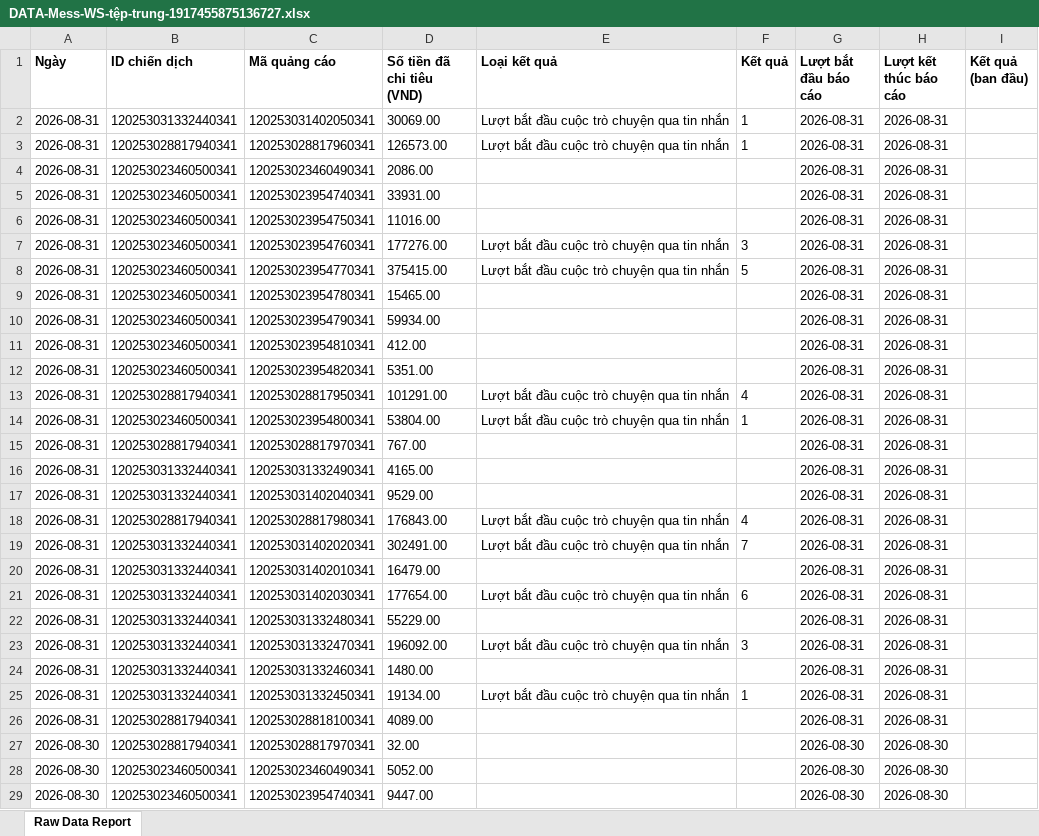
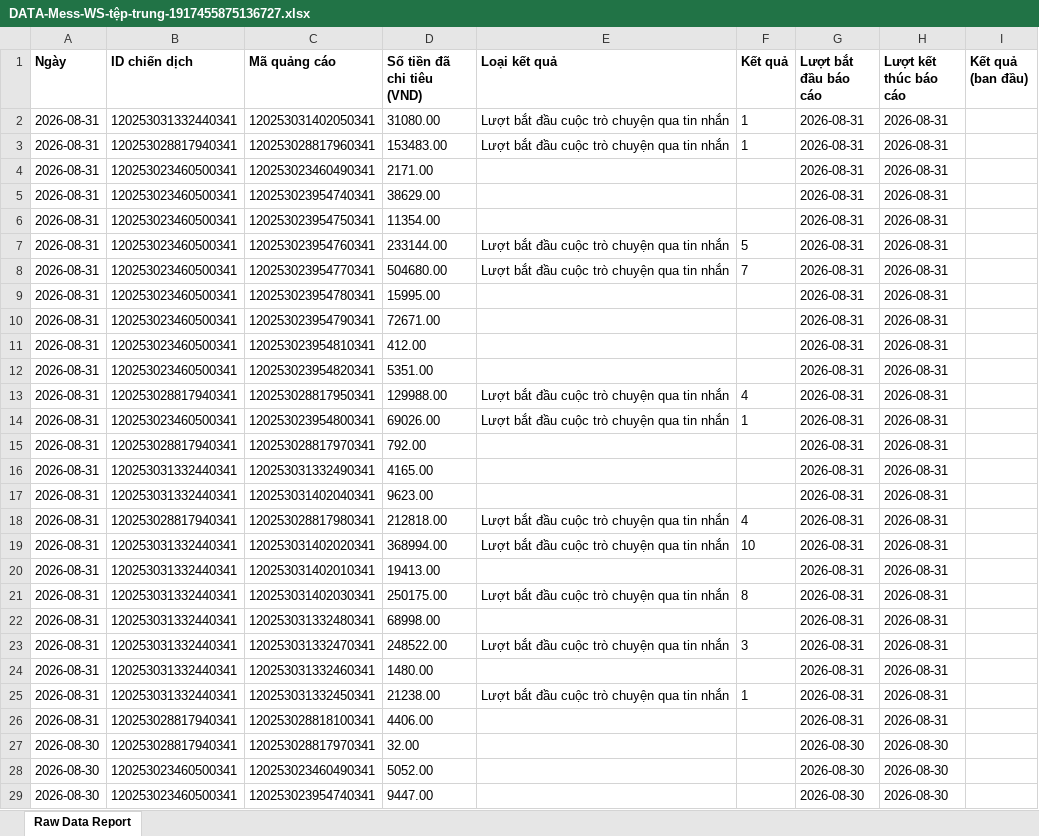
Before and after one commit to NHNT1001/data, an Excel workbook: DATA-Mess-WS-tệp-trung-1917455875136727.xlsx, sheet Raw Data Report, drawn as a sheet; only a part is shown; values as stored, in another font and other column widths than the file's, no borders; charts and pictures not drawn; the diff covers the shown part only; the diff names each change by its address in the sheet, - before the commit and + after, or states it on an @@ line.

```diff
--- a/DATA-Mess-WS-tệp-trung-1917455875136727.xlsx (sheet Raw Data Report)
+++ b/DATA-Mess-WS-tệp-trung-1917455875136727.xlsx (sheet Raw Data Report)
-D2 (Số tiền đã chi tiêu (VND)): 30069.00
+D2 (Số tiền đã chi tiêu (VND)): 31080.00
-D3 (Số tiền đã chi tiêu (VND)): 126573.00
+D3 (Số tiền đã chi tiêu (VND)): 153483.00
-D4 (Số tiền đã chi tiêu (VND)): 2086.00
+D4 (Số tiền đã chi tiêu (VND)): 2171.00
-D5 (Số tiền đã chi tiêu (VND)): 33931.00
+D5 (Số tiền đã chi tiêu (VND)): 38629.00
-D6 (Số tiền đã chi tiêu (VND)): 11016.00
+D6 (Số tiền đã chi tiêu (VND)): 11354.00
-D7 (Số tiền đã chi tiêu (VND)): 177276.00
+D7 (Số tiền đã chi tiêu (VND)): 233144.00
-F7 (Kết quả): 3
+F7 (Kết quả): 5
-D8 (Số tiền đã chi tiêu (VND)): 375415.00
+D8 (Số tiền đã chi tiêu (VND)): 504680.00
-F8 (Kết quả): 5
+F8 (Kết quả): 7
-D9 (Số tiền đã chi tiêu (VND)): 15465.00
+D9 (Số tiền đã chi tiêu (VND)): 15995.00
-D10 (Số tiền đã chi tiêu (VND)): 59934.00
+D10 (Số tiền đã chi tiêu (VND)): 72671.00
-D13 (Số tiền đã chi tiêu (VND)): 101291.00
+D13 (Số tiền đã chi tiêu (VND)): 129988.00
-D14 (Số tiền đã chi tiêu (VND)): 53804.00
+D14 (Số tiền đã chi tiêu (VND)): 69026.00
-D15 (Số tiền đã chi tiêu (VND)): 767.00
+D15 (Số tiền đã chi tiêu (VND)): 792.00
-D17 (Số tiền đã chi tiêu (VND)): 9529.00
+D17 (Số tiền đã chi tiêu (VND)): 9623.00
-D18 (Số tiền đã chi tiêu (VND)): 176843.00
+D18 (Số tiền đã chi tiêu (VND)): 212818.00
-D19 (Số tiền đã chi tiêu (VND)): 302491.00
+D19 (Số tiền đã chi tiêu (VND)): 368994.00
-F19 (Kết quả): 7
+F19 (Kết quả): 10
-D20 (Số tiền đã chi tiêu (VND)): 16479.00
+D20 (Số tiền đã chi tiêu (VND)): 19413.00
-D21 (Số tiền đã chi tiêu (VND)): 177654.00
+D21 (Số tiền đã chi tiêu (VND)): 250175.00
-F21 (Kết quả): 6
+F21 (Kết quả): 8
-D22 (Số tiền đã chi tiêu (VND)): 55229.00
+D22 (Số tiền đã chi tiêu (VND)): 68998.00
-D23 (Số tiền đã chi tiêu (VND)): 196092.00
+D23 (Số tiền đã chi tiêu (VND)): 248522.00
-D25 (Số tiền đã chi tiêu (VND)): 19134.00
+D25 (Số tiền đã chi tiêu (VND)): 21238.00
-D26 (Số tiền đã chi tiêu (VND)): 4089.00
+D26 (Số tiền đã chi tiêu (VND)): 4406.00
```
Also changed, not shown: 4 edited cells elsewhere in this sheet, DATA-CĐ-Tệp-Trung-805265852439209.xlsx, DATA-SHOPIFY-907645362729233.xlsx, 1 other file.
